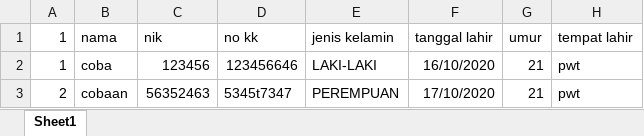
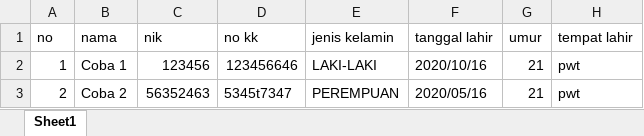
Before and after one commit to triandamai/desa_web, an Excel workbook: ui/datapenduduk/TEMPLATE_DATA_PENDUDUK.xlsx, sheet Sheet1, drawn as a sheet; only a part is shown; values as stored, in another font and other column widths than the file's, no borders; charts and pictures not drawn; the diff names each change by its address in the sheet, - before the commit and + after, or states it on an @@ line.

```diff
--- a/ui/datapenduduk/TEMPLATE_DATA_PENDUDUK.xlsx (sheet Sheet1)
+++ b/ui/datapenduduk/TEMPLATE_DATA_PENDUDUK.xlsx (sheet Sheet1)
-A1: 1
+A1: no
-B2 (nama): coba
+B2 (nama): Coba 1
-F2 (tanggal lahir): 16/10/2020
+F2 (tanggal lahir): 2020/10/16
-B3 (nama): cobaan
+B3 (nama): Coba 2
-F3 (tanggal lahir): 17/10/2020
+F3 (tanggal lahir): 2020/05/16
```
Also changed, not shown: 1 other file.
